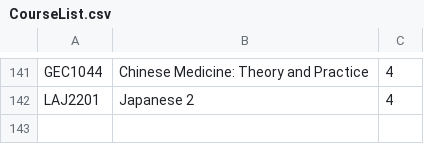
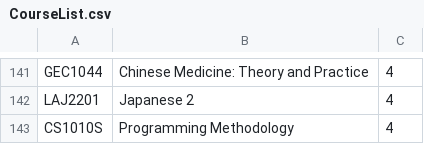
Before and after one commit to AY2324S2-CS2113-W12-1/tp, a CSV file: data/CourseList.csv, drawn as a sheet; only a part is shown, gaps mark what is left out.

```diff
--- a/data/CourseList.csv
+++ b/data/CourseList.csv
@@ -142 +142,2 @@ GEC1044,Chinese Medicine: Theory and Practice,4
 LAJ2201,Japanese 2,4
+CS1010S,Programming Methodology,4
```
Also changed, not shown: data/myTimetable0.csv, 5 other files.
